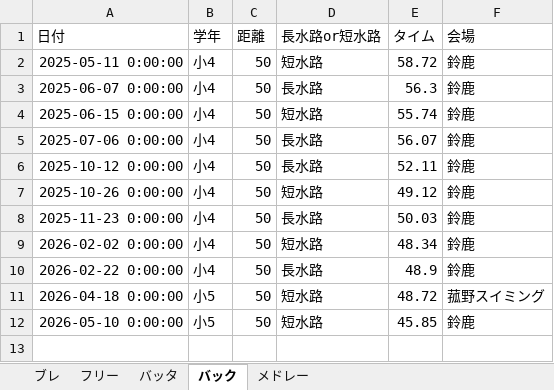
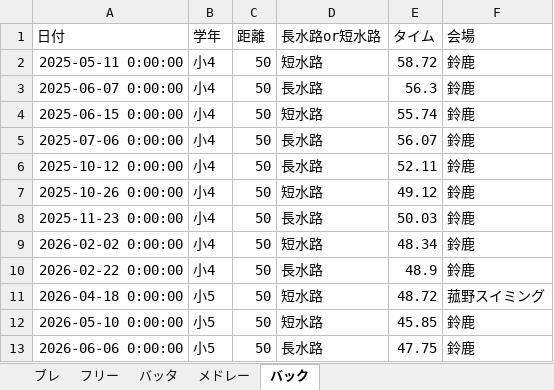
Before and after one commit to shimo2829/fuka-swim, an Excel workbook: 楓果記録.xlsx, sheet バック, drawn as a sheet; values as stored, in another font and other column widths than the file's, no borders; the diff names each change by its address in the sheet, - before the commit and + after, or states it on an @@ line.

Commit message:
Add record: バック 50m

```diff
--- a/楓果記録.xlsx (sheet バック)
+++ b/楓果記録.xlsx (sheet バック)
@@ sheet tab order changed: ブレ | フリー | バッタ | メドレー | バック @@
+row 13: 2026-06-06 0:00:00 | 小5 | 50 | 長水路 | 47.75 | 鈴鹿
```
